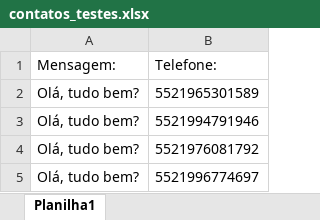
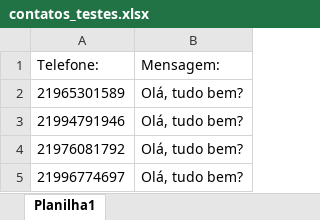
Before and after one commit to limacmarcelo/AutomacaoWhatsapp, an Excel workbook: DataFrames/contatos_testes.xlsx, sheet Planilha1, drawn as a sheet; values as stored, in another font and other column widths than the file's, no borders; removed rows and columns are numbered as before the commit, all else as after; the diff names each change by its address in the sheet, - before the commit and + after, or states it on an @@ line.

Commit message:
Versão teste

```diff
--- a/DataFrames/contatos_testes.xlsx (sheet Planilha1)
+++ b/DataFrames/contatos_testes.xlsx (sheet Planilha1)
+column A (Telefone:), rows 2-5: 21965301589 | 21994791946 | 21976081792 | 21996774697
-column B (Telefone:), rows 2-5: 5521965301589 | 5521994791946 | 5521976081792 | 5521996774697
```
Also changed, not shown: 2 other files.
